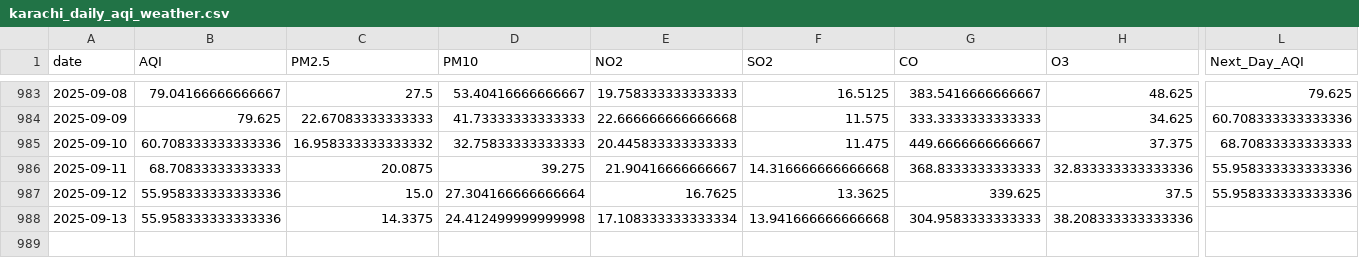
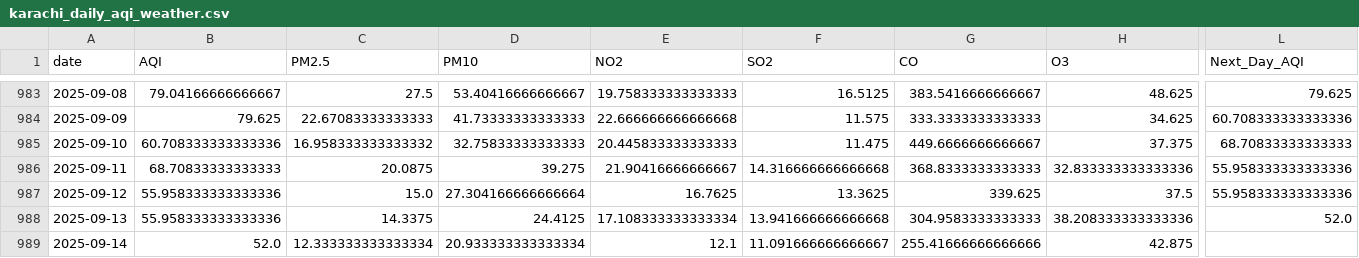
Before and after one commit to SheemaMasood381/Pearls-Karachi-AQI-Prediction-for-next-3-days-, a CSV file: data/karachi_daily_aqi_weather.csv, drawn as a sheet; only a part is shown, gaps mark what is left out; rows hold the shown columns only; the diff names each change by its address in the sheet, - before the commit and + after, or states it on an @@ line.

```diff
--- a/data/karachi_daily_aqi_weather.csv
+++ b/data/karachi_daily_aqi_weather.csv
-D988 (PM10): 24.412499999999998
+D988 (PM10): 24.4125
-L988 (Next_Day_AQI): (empty)
+L988 (Next_Day_AQI): 52.0
+row 989: 2025-09-14 | 52.0 | 12.333333333333334 | 20.933333333333334 | 12.1 | 11.091666666666667 | 255.41666666666666 | 42.875
```
Also changed, not shown: lime_explanations/lime_explanation.csv, processed_data/daily_karachi_preprocessed.csv, 4 other files.
